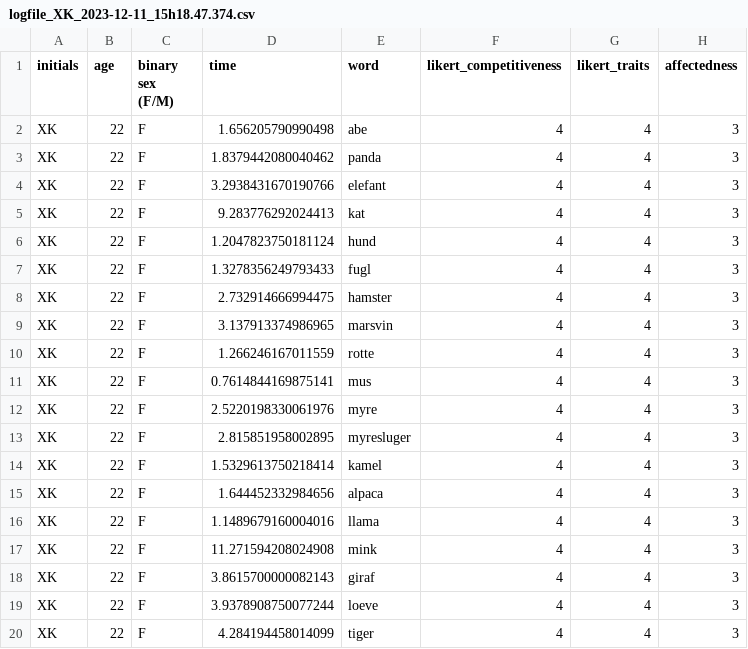
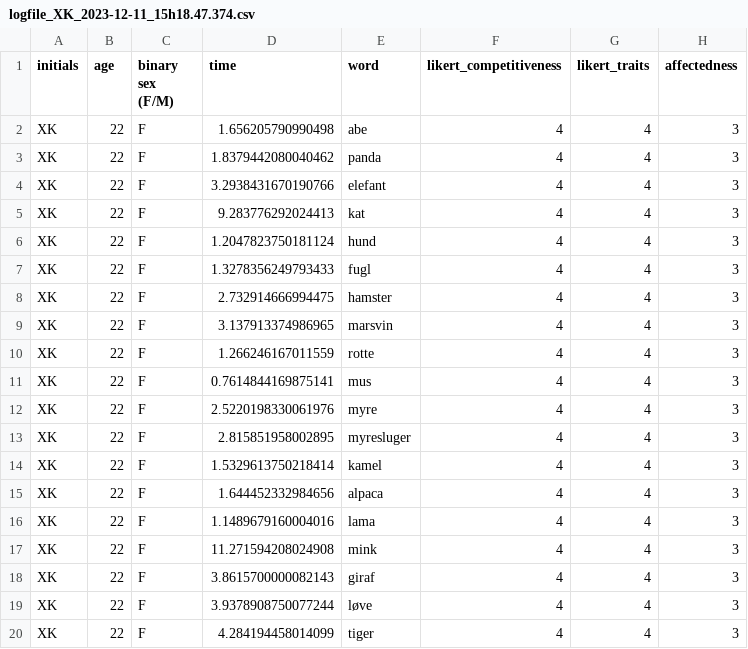
Before and after one commit to sararoedernielsen/cogcomlogfiles, a CSV file: logfile_XK_2023-12-11_15h18.47.374.csv, drawn as a sheet.

Commit message:
Update logfile_XK_2023-12-11_15h18.47.374.csv

```diff
--- a/logfile_XK_2023-12-11_15h18.47.374.csv
+++ b/logfile_XK_2023-12-11_15h18.47.374.csv
@@ -15,6 +15,6 @@ XK,22,F,1.5329613750218414,kamel,4,4,3
 XK,22,F,1.644452332984656,alpaca,4,4,3
-XK,22,F,1.1489679160004016,llama,4,4,3
+XK,22,F,1.1489679160004016,lama,4,4,3
 XK,22,F,11.271594208024908,mink,4,4,3
 XK,22,F,3.8615700000082143,giraf,4,4,3
-XK,22,F,3.9378908750077244,loeve,4,4,3
+XK,22,F,3.9378908750077244,løve,4,4,3
 XK,22,F,4.284194458014099,tiger,4,4,3
```
